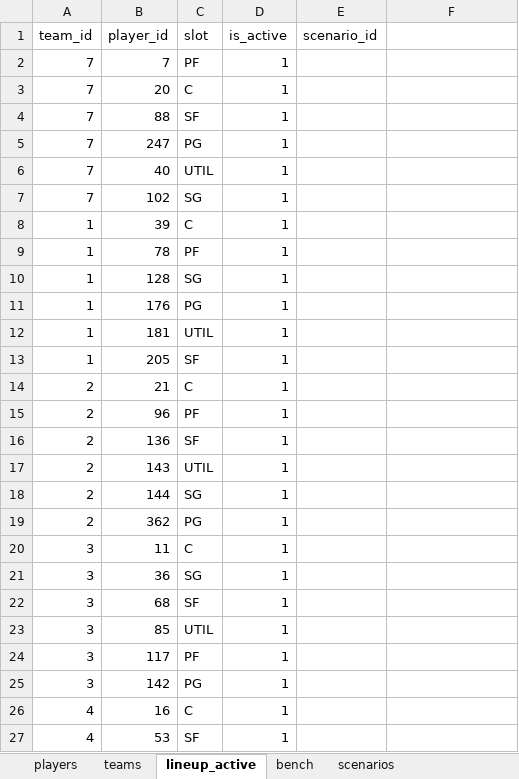
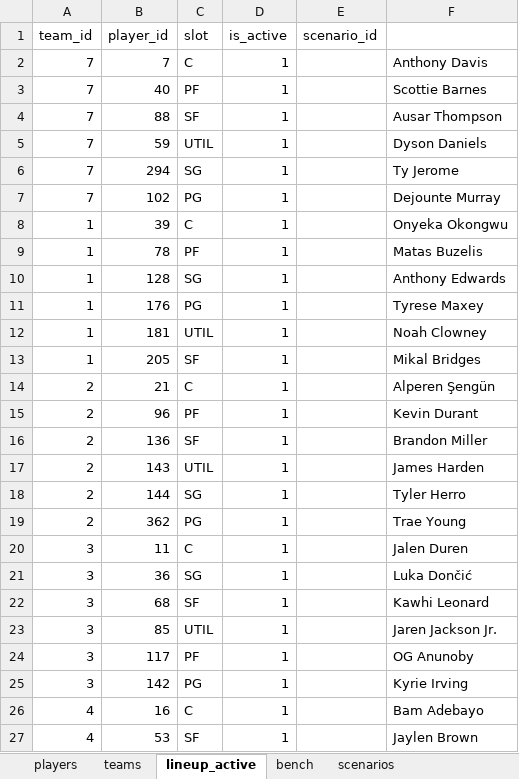
Before and after one commit to filipebrito23/Fantasy, an Excel workbook: Simulador/base.xlsx, sheet lineup_active, drawn as a sheet; only a part is shown; values as stored, in another font and other column widths than the file's, no borders; removed rows and columns are numbered as before the commit, all else as after; the diff covers the shown part only; the diff names each change by its address in the sheet, - before the commit and + after, or states it on an @@ line.

```diff
--- a/Simulador/base.xlsx (sheet lineup_active)
+++ b/Simulador/base.xlsx (sheet lineup_active)
-C2 (slot): PF
+C2 (slot): C
-F2: (empty)
+F2: Anthony Davis
-row 3: 7 | 20 | C | 1
-row 4: 7 | 88 | SF | 1
-row 5: 7 | 247 | PG | 1
-C3 (slot): UTIL
+C3 (slot): PF
-F3: (empty)
+F3: Scottie Barnes
+row 4: 7 | 88 | SF | 1 |  | Ausar Thompson
+row 5: 7 | 59 | UTIL | 1 |  | Dyson Daniels
+row 6: 7 | 294 | SG | 1 |  | Ty Jerome
-C7 (slot): SG
+C7 (slot): PG
-F7: (empty)
+F7: Dejounte Murray
-F8: (empty)
+F8: Onyeka Okongwu
-F9: (empty)
+F9: Matas Buzelis
-F10: (empty)
+F10: Anthony Edwards
-F11: (empty)
+F11: Tyrese Maxey
-F12: (empty)
+F12: Noah Clowney
-F13: (empty)
+F13: Mikal Bridges
-F14: (empty)
+F14: Alperen Şengün
-F15: (empty)
+F15: Kevin Durant
-F16: (empty)
+F16: Brandon Miller
-F17: (empty)
+F17: James Harden
-F18: (empty)
+F18: Tyler Herro
-F19: (empty)
+F19: Trae Young
-F20: (empty)
+F20: Jalen Duren
-F21: (empty)
+F21: Luka Dončić
-F22: (empty)
+F22: Kawhi Leonard
-F23: (empty)
+F23: Jaren Jackson Jr.
-F24: (empty)
+F24: OG Anunoby
-F25: (empty)
+F25: Kyrie Irving
-F26: (empty)
+F26: Bam Adebayo
-F27: (empty)
+F27: Jaylen Brown
```
Also changed, not shown: 58 edited cells elsewhere in this sheet, base.xlsx, 2 other files.
